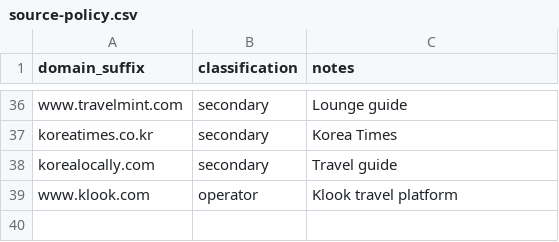
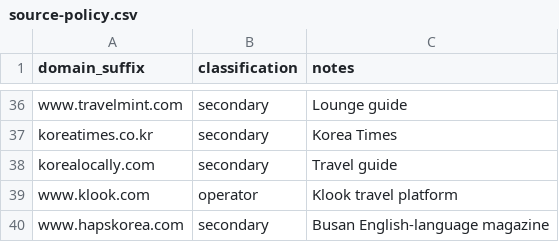
Before and after one commit to buffedlizard55-lab/Korea, a CSV file: data/source-policy.csv, drawn as a sheet; only a part is shown, gaps mark what is left out.

```diff
--- a/data/source-policy.csv
+++ b/data/source-policy.csv
@@ -39 +39,2 @@ korealocally.com,secondary,Travel guide
 www.klook.com,operator,Klook travel platform
+www.hapskorea.com,secondary,Busan English-language magazine
```
Also changed, not shown: data/deal-discovery-queue.csv, data/deals.csv, 18 other files.
